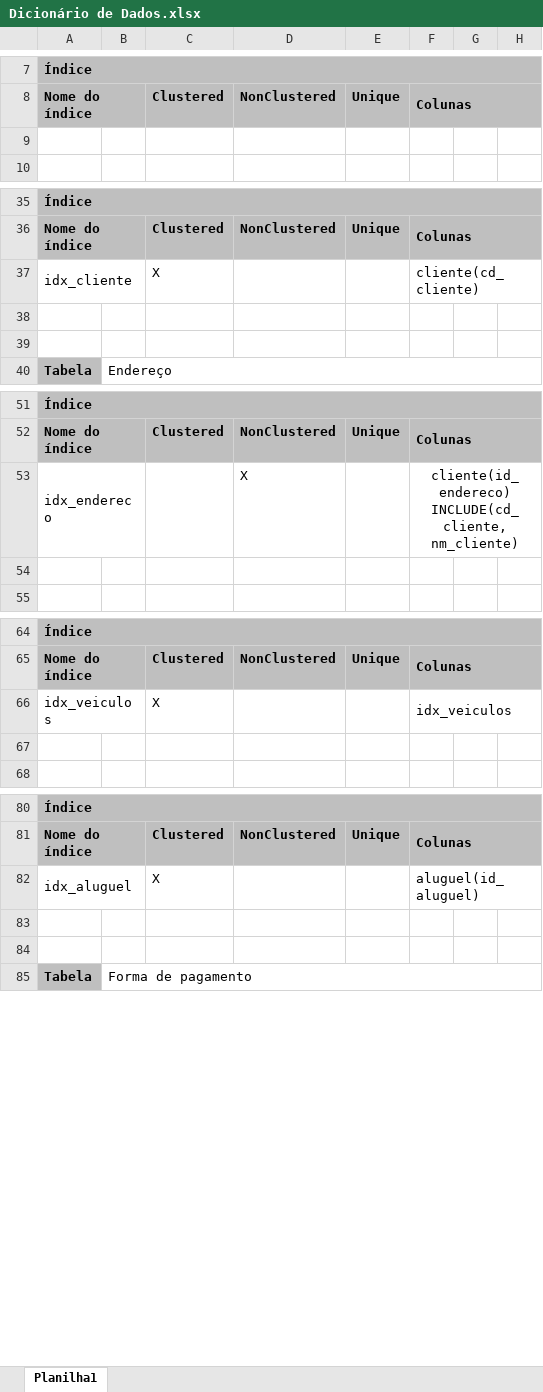
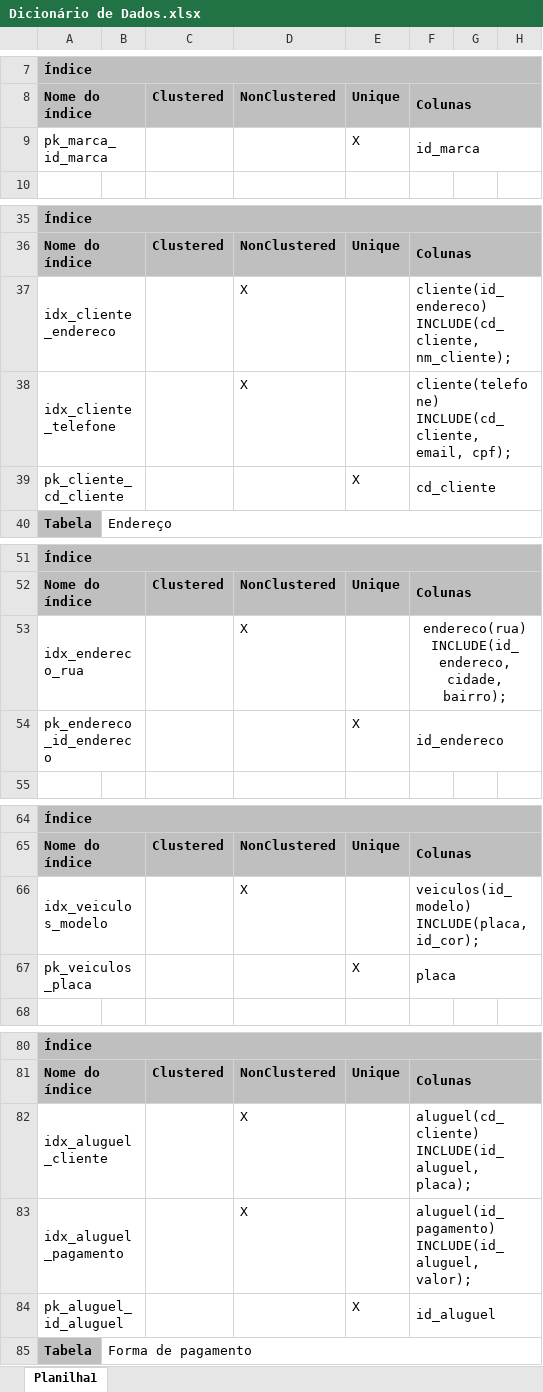
Before and after one commit to edrikfsteiner/aluguel-carros, an Excel workbook: dicionario_dados/Dicionário de Dados.xlsx, sheet Planilha1, drawn as a sheet; only a part is shown, gaps mark what is left out; values as stored, in another font and other column widths than the file's, no borders; removed rows and columns are numbered as before the commit, all else as after; the diff covers the shown part only; the diff names each change by its address in the sheet, - before the commit and + after, or states it on an @@ line.

Commit message:
Add files via upload

```diff
--- a/dicionario_dados/Dicionário de Dados.xlsx (sheet Planilha1)
+++ b/dicionario_dados/Dicionário de Dados.xlsx (sheet Planilha1)
-row 9: (empty)
+row 9: pk_marca_id_marca |  |  |  | X | id_marca
+A9:B9 merged
+F9:H9 merged
-row 37: idx_cliente |  | X |  |  | cliente(cd_cliente)
-row 37: (empty)
+row 37: idx_cliente_endereco |  |  | X |  | cliente(id_endereco) INCLUDE(cd_cliente, nm_cliente);
+A37:B37 merged
+F37:H37 merged
-row 38: (empty)
+row 38: idx_cliente_telefone |  |  | X |  | cliente(telefone) INCLUDE(cd_cliente, email, cpf);
+A38:B38 merged
+F38:H38 merged
+row 39: pk_cliente_cd_cliente |  |  |  | X | cd_cliente
-A53: idx_endereco
+A53: idx_endereco_rua
-F53: cliente(id_endereco) INCLUDE(cd_cliente, nm_cliente)
+F53: endereco(rua) INCLUDE(id_endereco, cidade, bairro);
-row 54: (empty)
+row 54: pk_endereco_id_endereco |  |  |  | X | id_endereco
+A54:B54 merged
+F54:H54 merged
-row 66: idx_veiculos |  | X |  |  | idx_veiculos
-row 66: (empty)
+row 66: idx_veiculos_modelo |  |  | X |  | veiculos(id_modelo) INCLUDE(placa, id_cor);
+A66:B66 merged
+F66:H66 merged
+row 67: pk_veiculos_placa |  |  |  | X | placa
-row 82: idx_aluguel |  | X |  |  | aluguel(id_aluguel)
-row 82: (empty)
+row 82: idx_aluguel_cliente |  |  | X |  | aluguel(cd_cliente) INCLUDE(id_aluguel, placa);
+A82:B82 merged
+F82:H82 merged
-row 83: (empty)
+row 83: idx_aluguel_pagamento |  |  | X |  | aluguel(id_pagamento) INCLUDE(id_aluguel, valor);
+A83:B83 merged
+F83:H83 merged
+row 84: pk_aluguel_id_aluguel |  |  |  | X | id_aluguel
```
Also changed, not shown: 1 added row, 6 edited cells and merged cells elsewhere in this sheet.
